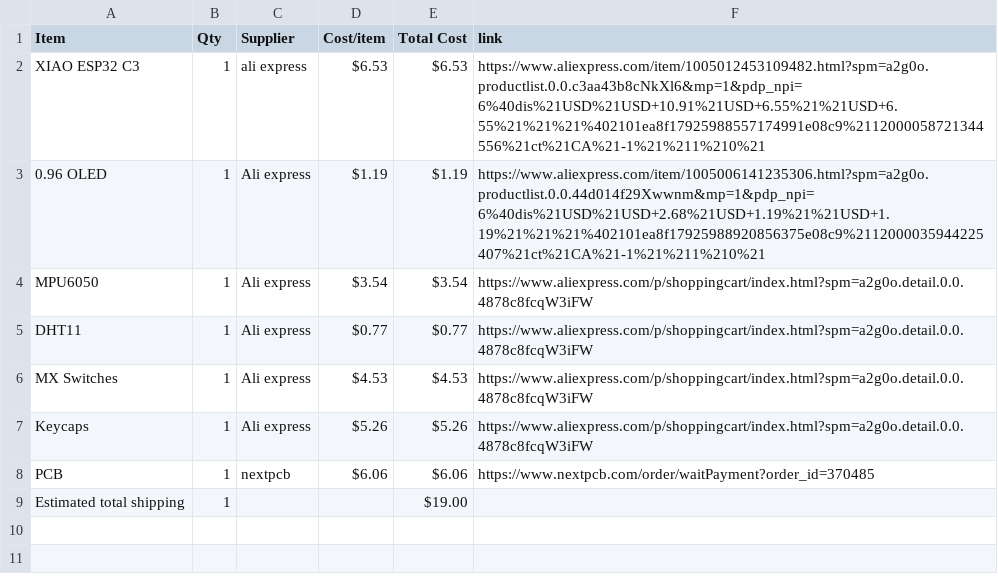
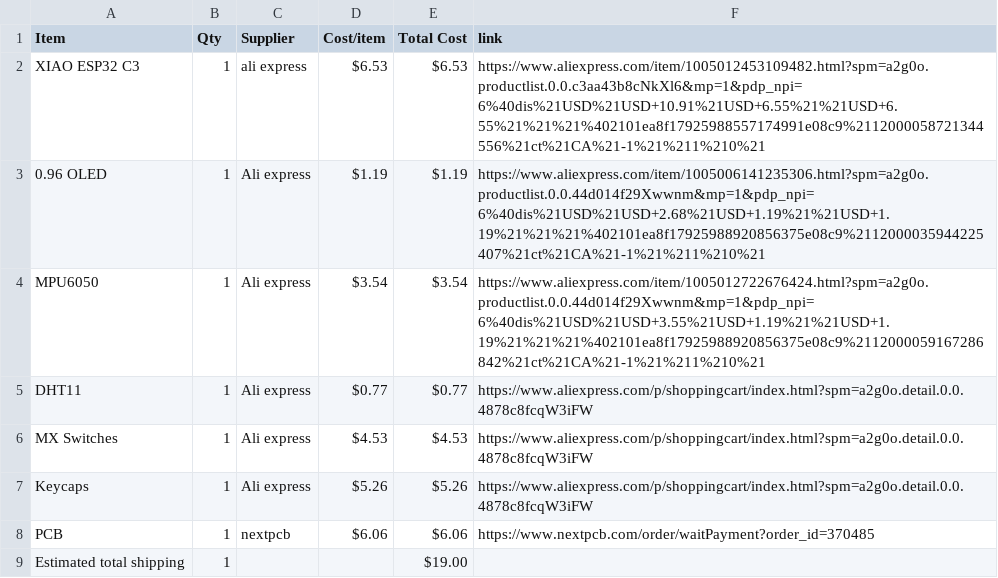
Before and after one commit to Connortheguy665/1st-project, a CSV file: BOM.csv, drawn as a sheet.

```diff
--- a/BOM.csv
+++ b/BOM.csv
@@ -3,3 +3,3 @@ XIAO ESP32 C3,1,ali express,$6.53,$6.53,https://www.aliexpress.com/item/10050124
 0.96 OLED,1,Ali express,$1.19,$1.19,https://www.aliexpress.com/item/1005006141235306.html?spm=a2g0o.productlist.0.0.44d014f29Xwwnm&mp=1&pdp_npi=6%40dis%21USD%21USD+2.68%21USD+1.19%21%21USD+1.19%21%21%21%402101ea8f17925988920856375e08c9%2112000035944225407%21ct%21CA%21-1%21%211%210%21
-MPU6050,1,Ali express,$3.54,$3.54,https://www.aliexpress.com/p/shoppingcart/index.html?spm=a2g0o.detail.0.0.4878c8fcqW3iFW
+MPU6050,1,Ali express,$3.54,$3.54,https://www.aliexpress.com/item/1005012722676424.html?spm=a2g0o.productlist.0.0.44d014f29Xwwnm&mp=1&pdp_npi=6%40dis%21USD%21USD+3.55%21USD+1.19%21%21USD+1.19%21%21%21%402101ea8f17925988920856375e08c9%2112000059167286842%21ct%21CA%21-1%21%211%210%21
 DHT11,1,Ali express,$0.77,$0.77,https://www.aliexpress.com/p/shoppingcart/index.html?spm=a2g0o.detail.0.0.4878c8fcqW3iFW
```
